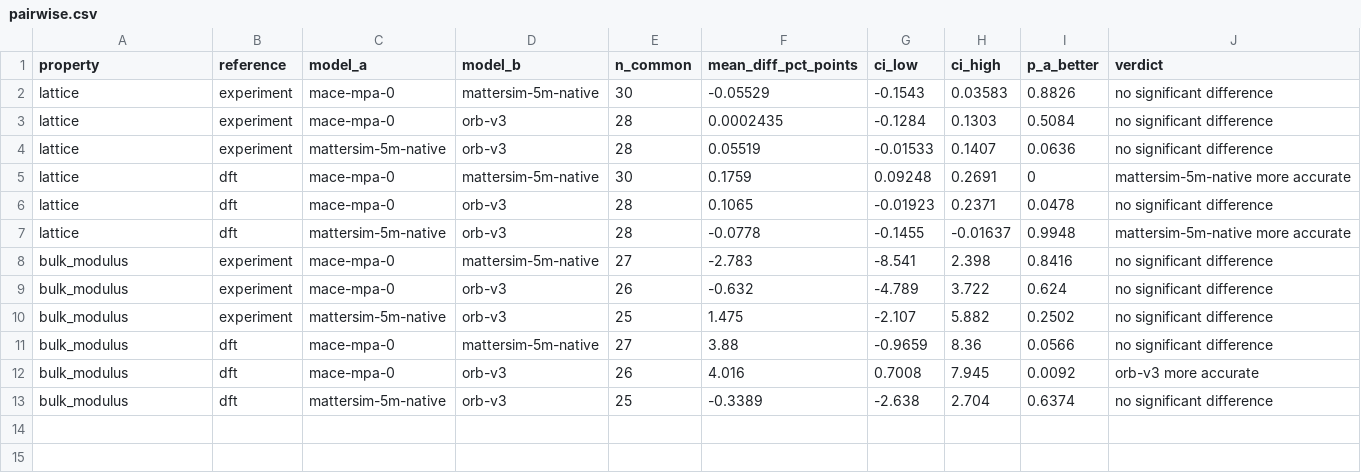
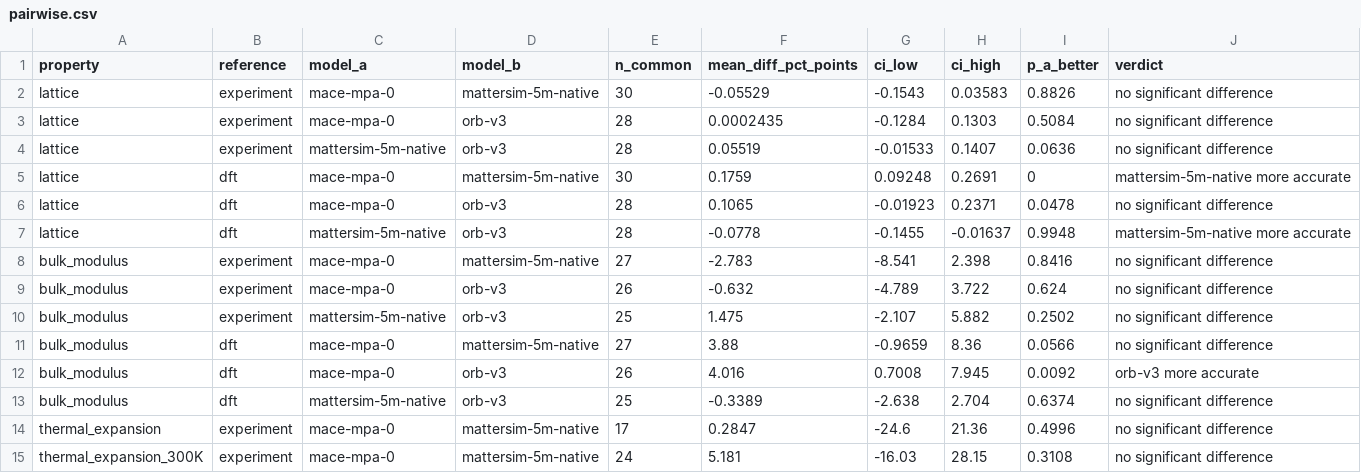
Before and after one commit to anushajain2/beyond-structure-bench, a CSV file: results/robustness/pairwise.csv, drawn as a sheet.

```diff
--- a/results/robustness/pairwise.csv
+++ b/results/robustness/pairwise.csv
@@ -13 +13,3 @@ bulk_modulus,dft,mace-mpa-0,orb-v3,26,4.016,0.7008,7.945,0.0092,orb-v3 more accu
 bulk_modulus,dft,mattersim-5m-native,orb-v3,25,-0.3389,-2.638,2.704,0.6374,no significant difference
+thermal_expansion,experiment,mace-mpa-0,mattersim-5m-native,17,0.2847,-24.6,21.36,0.4996,no significant difference
+thermal_expansion_300K,experiment,mace-mpa-0,mattersim-5m-native,24,5.181,-16.03,28.15,0.3108,no significant difference
```
Also changed, not shown: results/robustness/bootstrap_ci.csv, results/trust_map.csv, 24 other files.
